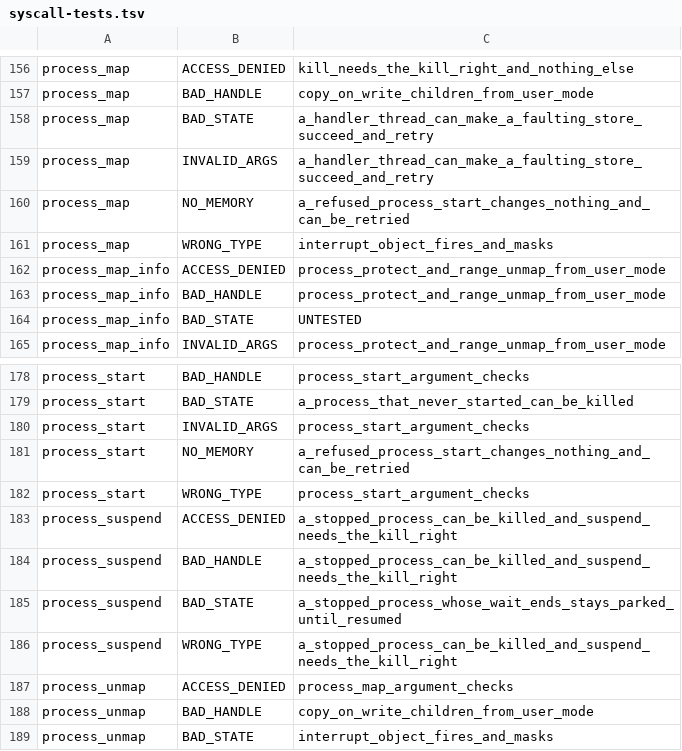
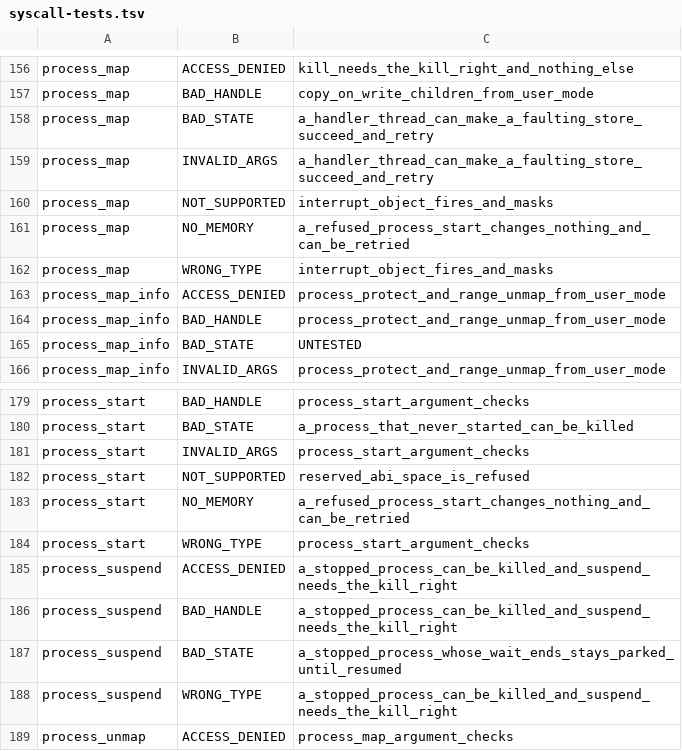
Before and after one commit to cwxyz75/riscv-basic, a TSV file: docs/reference/syscall-tests.tsv, drawn as a sheet; only a part is shown, gaps mark what is left out; the shorter side is filled out with more unchanged rows.

```diff
--- a/docs/reference/syscall-tests.tsv
+++ b/docs/reference/syscall-tests.tsv
@@ -159,2 +159,3 @@ process_map	BAD_STATE	a_handler_thread_can_make_a_faulting_store_succeed_and_ret
 process_map	INVALID_ARGS	a_handler_thread_can_make_a_faulting_store_succeed_and_retry
+process_map	NOT_SUPPORTED	interrupt_object_fires_and_masks
 process_map	NO_MEMORY	a_refused_process_start_changes_nothing_and_can_be_retried
@@ -180,2 +181,3 @@ process_start	BAD_STATE	a_process_that_never_started_can_be_killed
 process_start	INVALID_ARGS	process_start_argument_checks
+process_start	NOT_SUPPORTED	reserved_abi_space_is_refused
 process_start	NO_MEMORY	a_refused_process_start_changes_nothing_and_can_be_retried
```
Also changed, not shown: 10 other files.
